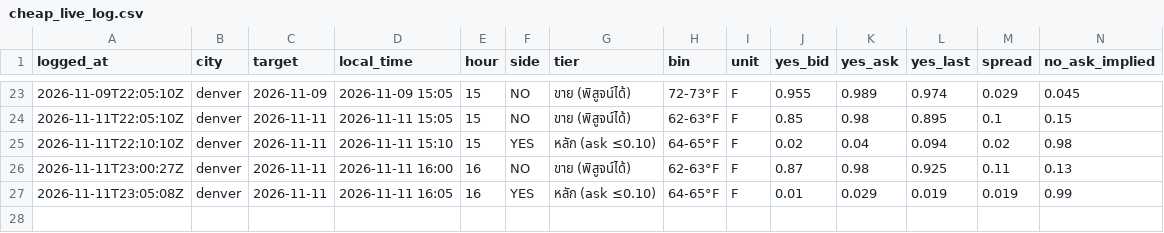
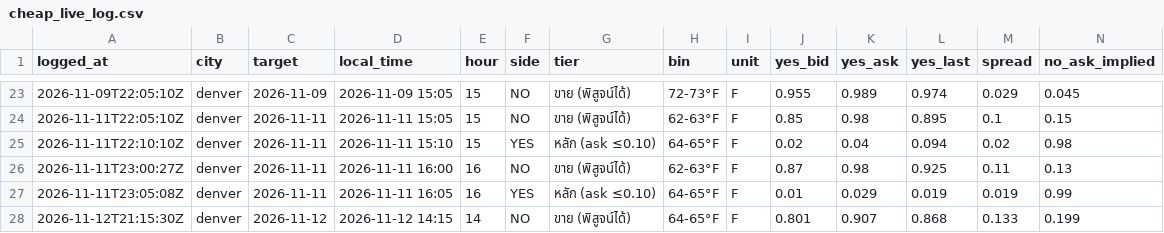
Before and after one commit to omersait8000-dotcom/wxedge, a CSV file: data/cheap_live_log.csv, drawn as a sheet; only a part is shown, gaps mark what is left out; rows hold the shown columns only; the diff names each change by its address in the sheet, - before the commit and + after, or states it on an @@ line.

```diff
--- a/data/cheap_live_log.csv
+++ b/data/cheap_live_log.csv
+row 28: 2026-11-12T21:15:30Z | denver | 2026-11-12 | 2026-11-12 14:15 | 14 | NO | ขาย (พิสูจน์ได้) | 64-65°F | F | 0.801 | 0.907 | 0.868 | 0.133 | 0.199
```
Also changed, not shown: 3 other files.
